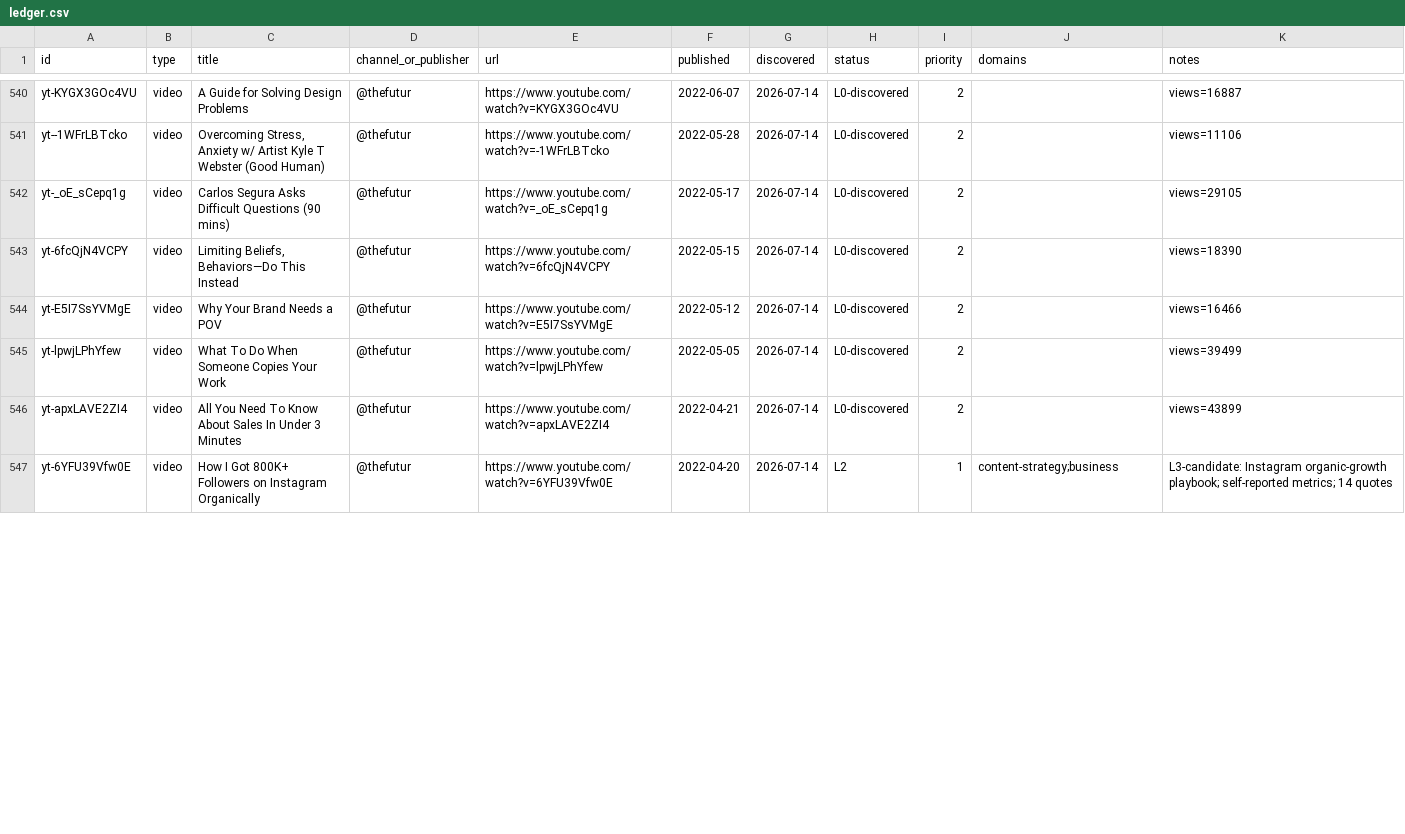
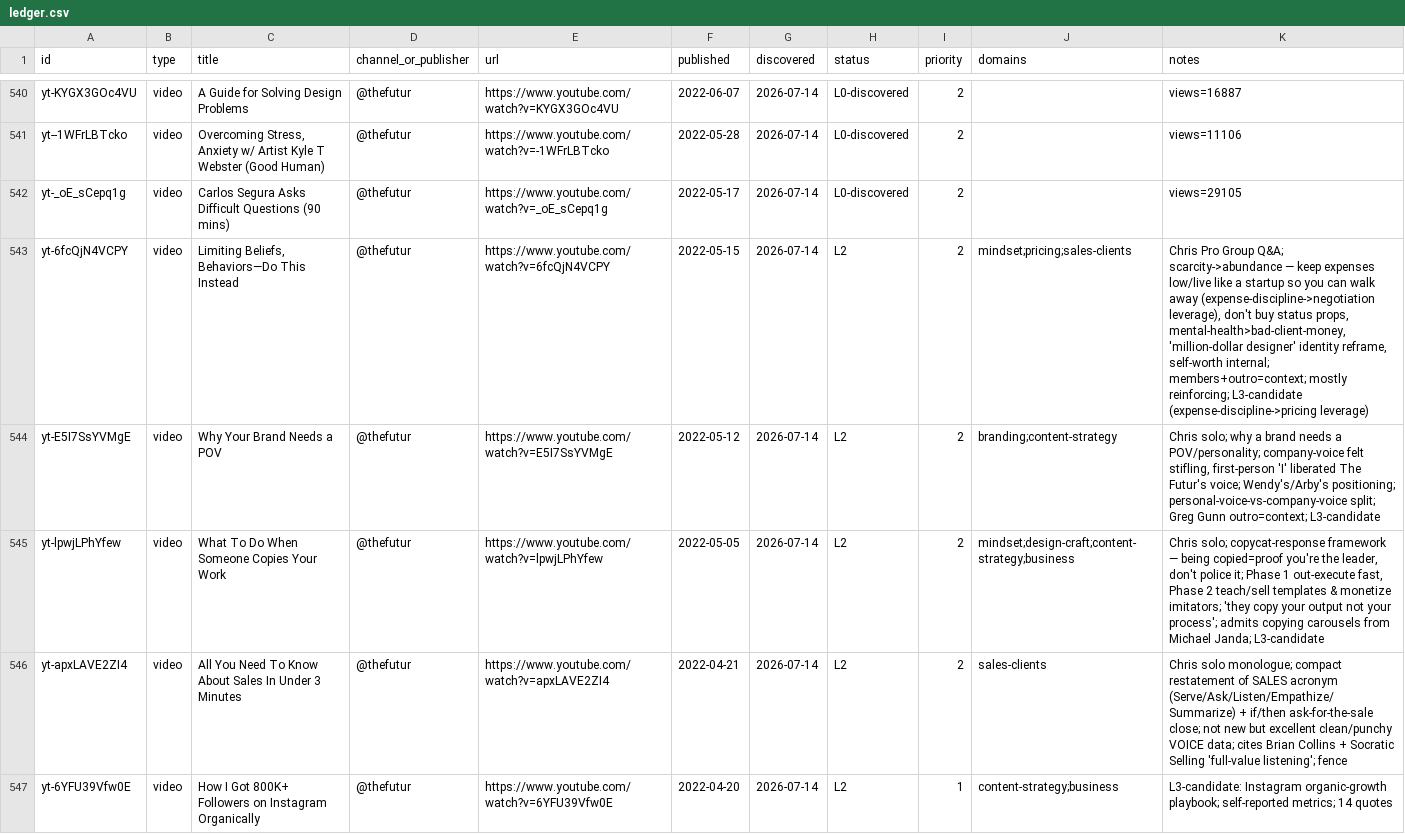
Before and after one commit to claes-work/chris-do-clone, a CSV file: pipeline/ledger.csv, drawn as a sheet; only a part is shown, gaps mark what is left out; the diff covers the shown part only.

```diff
--- a/pipeline/ledger.csv
+++ b/pipeline/ledger.csv
@@ -542,6 +542,6 @@ yt--1WFrLBTcko,video,"Overcoming Stress, Anxiety w/ Artist Kyle T Webster (Good
 yt-_oE_sCepq1g,video,Carlos Segura Asks Difficult Questions (90 mins),@thefutur,https://www.youtube.com/watch?v=_oE_sCepq1g,2022-05-17,2026-07-14,L0-discovered,2,,views=29105
-yt-6fcQjN4VCPY,video,"Limiting Beliefs, Behaviors—Do This Instead",@thefutur,https://www.youtube.com/watch?v=6fcQjN4VCPY,2022-05-15,2026-07-14,L0-discovered,2,,views=18390
-yt-E5I7SsYVMgE,video,Why Your Brand Needs a POV,@thefutur,https://www.youtube.com/watch?v=E5I7SsYVMgE,2022-05-12,2026-07-14,L0-discovered,2,,views=16466
-yt-lpwjLPhYfew,video,What To Do When Someone Copies Your Work,@thefutur,https://www.youtube.com/watch?v=lpwjLPhYfew,2022-05-05,2026-07-14,L0-discovered,2,,views=39499
-yt-apxLAVE2ZI4,video,All You Need To Know About Sales In Under 3 Minutes,@thefutur,https://www.youtube.com/watch?v=apxLAVE2ZI4,2022-04-21,2026-07-14,L0-discovered,2,,views=43899
+yt-6fcQjN4VCPY,video,"Limiting Beliefs, Behaviors—Do This Instead",@thefutur,https://www.youtube.com/watch?v=6fcQjN4VCPY,2022-05-15,2026-07-14,L2,2,mindset;pricing;sales-clients,"Chris Pro Group Q&A; scarcity->abundance — keep expenses low/live like a startup so you can walk away (expense-discipline->negotiation leverage), don't buy status props, mental-health>bad-client-money, 'million-dollar designer' identity reframe, self-worth internal; members+outro=context; mostly reinforcing; L3-candidate (expense-discipline->pricing leverage)"
+yt-E5I7SsYVMgE,video,Why Your Brand Needs a POV,@thefutur,https://www.youtube.com/watch?v=E5I7SsYVMgE,2022-05-12,2026-07-14,L2,2,branding;content-strategy,"Chris solo; why a brand needs a POV/personality; company-voice felt stifling, first-person 'I' liberated The Futur's voice; Wendy's/Arby's positioning; personal-voice-vs-company-voice split; Greg Gunn outro=context; L3-candidate"
+yt-lpwjLPhYfew,video,What To Do When Someone Copies Your Work,@thefutur,https://www.youtube.com/watch?v=lpwjLPhYfew,2022-05-05,2026-07-14,L2,2,mindset;design-craft;content-strategy;business,"Chris solo; copycat-response framework — being copied=proof you're the leader, don't police it; Phase 1 out-execute fast, Phase 2 teach/sell templates & monetize imitators; 'they copy your output not your process'; admits copying carousels from Michael Janda; L3-candidate"
+yt-apxLAVE2ZI4,video,All You Need To Know About Sales In Under 3 Minutes,@thefutur,https://www.youtube.com/watch?v=apxLAVE2ZI4,2022-04-21,2026-07-14,L2,2,sales-clients,Chris solo monologue; compact restatement of SALES acronym (Serve/Ask/Listen/Empathize/Summarize) + if/then ask-for-the-sale close; not new but excellent clean/punchy VOICE data; cites Brian Collins + Socratic Selling 'full-value listening'; fence
 yt-6YFU39Vfw0E,video,How I Got 800K+ Followers on Instagram Organically,@thefutur,https://www.youtube.com/watch?v=6YFU39Vfw0E,2022-04-20,2026-07-14,L2,1,content-strategy;business,L3-candidate: Instagram organic-growth playbook; self-reported metrics; 14 quotes
```
Also changed, not shown: 11 edited cells elsewhere in this file, 10 other files.
